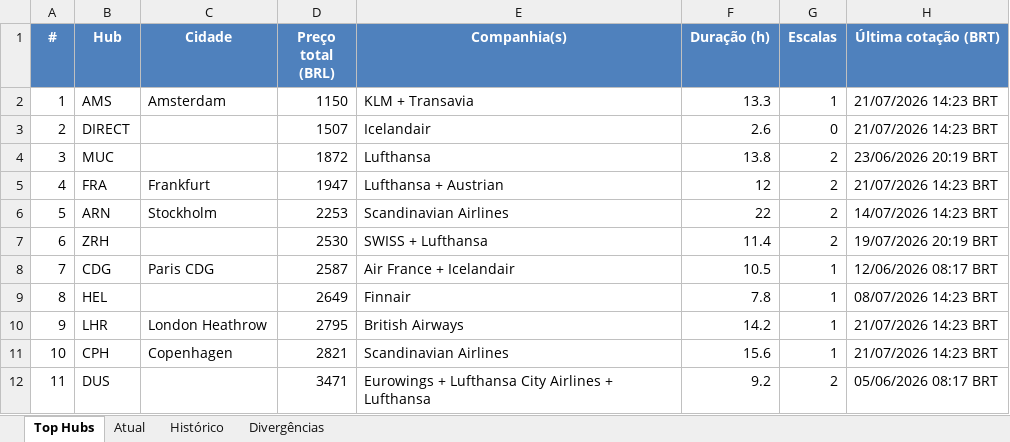
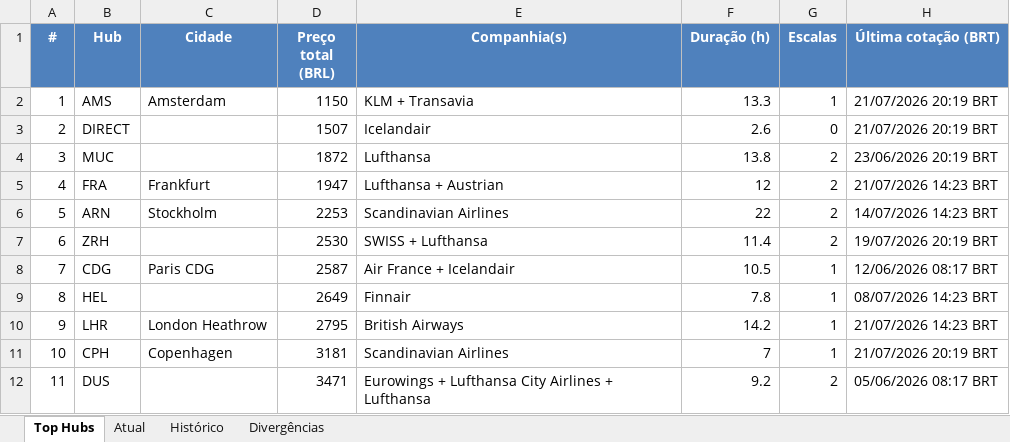
Before and after one commit to VoxJurTech/flight-monitor-dub-kef, an Excel workbook: docs/flights.xlsx, sheet Top Hubs, drawn as a sheet; values as stored, in another font and other column widths than the file's, no borders; conditional formats not drawn; the diff names each change by its address in the sheet, - before the commit and + after, or states it on an @@ line.

```diff
--- a/docs/flights.xlsx (sheet Top Hubs)
+++ b/docs/flights.xlsx (sheet Top Hubs)
-H2:H3 (Última cotação (BRT)): 21/07/2026 14:23 BRT
+H2:H3 (Última cotação (BRT)): 21/07/2026 20:19 BRT
-D11 (Preço total (BRL)): 2821
+D11 (Preço total (BRL)): 3181
-F11 (Duração (h)): 15.6
+F11 (Duração (h)): 7
-H11 (Última cotação (BRT)): 21/07/2026 14:23 BRT
+H11 (Última cotação (BRT)): 21/07/2026 20:19 BRT
```
Also changed, not shown: sheet Histórico, sheet Atual, 2 other files.
